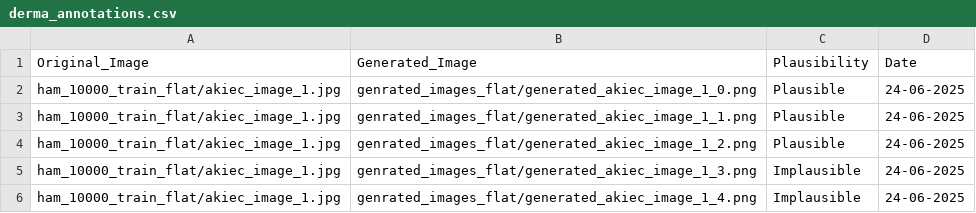
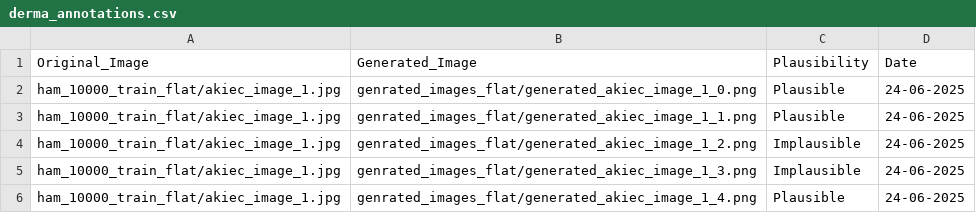
Before and after one commit to sadaf23/image-annotation, a CSV file: derma_annotations.csv, drawn as a sheet.

```diff
--- a/derma_annotations.csv
+++ b/derma_annotations.csv
@@ -3,4 +3,4 @@ ham_10000_train_flat/akiec_image_1.jpg,genrated_images_flat/generated_akiec_imag
 ham_10000_train_flat/akiec_image_1.jpg,genrated_images_flat/generated_akiec_image_1_1.png,Plausible,24-06-2025
-ham_10000_train_flat/akiec_image_1.jpg,genrated_images_flat/generated_akiec_image_1_2.png,Plausible,24-06-2025
+ham_10000_train_flat/akiec_image_1.jpg,genrated_images_flat/generated_akiec_image_1_2.png,Implausible,24-06-2025
 ham_10000_train_flat/akiec_image_1.jpg,genrated_images_flat/generated_akiec_image_1_3.png,Implausible,24-06-2025
-ham_10000_train_flat/akiec_image_1.jpg,genrated_images_flat/generated_akiec_image_1_4.png,Implausible,24-06-2025
+ham_10000_train_flat/akiec_image_1.jpg,genrated_images_flat/generated_akiec_image_1_4.png,Plausible,24-06-2025
```
Also changed, not shown: 4 other files.
